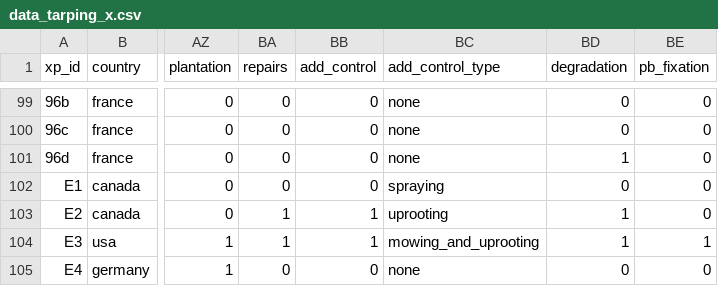
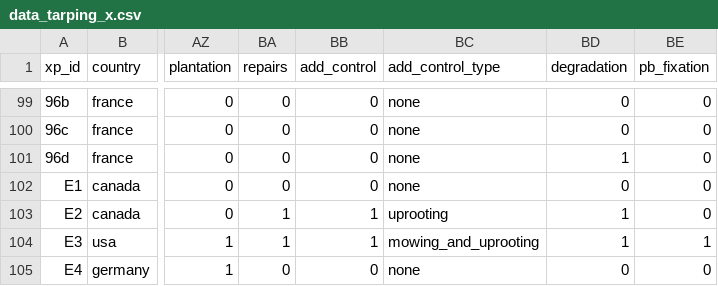
Before and after one commit to mrelnoob/jk.dusz.tarping, a CSV file: mydata/data_tarping_x.csv, drawn as a sheet; only a part is shown, gaps mark what is left out; the diff names each change by its address in the sheet, - before the commit and + after, or states it on an @@ line.

Commit message:
:arrow_up: Updated the dataset (error fixing)

```diff
--- a/mydata/data_tarping_x.csv
+++ b/mydata/data_tarping_x.csv
-BC102 (add_control_type): spraying
+BC102 (add_control_type): none
```
Also changed, not shown: 2 other files.
